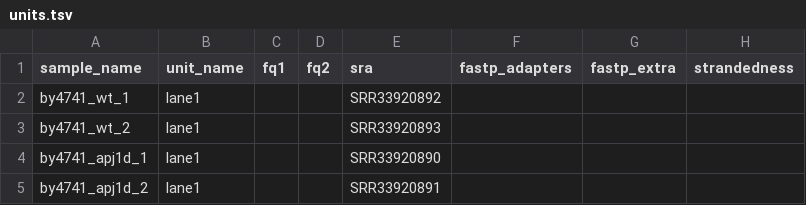
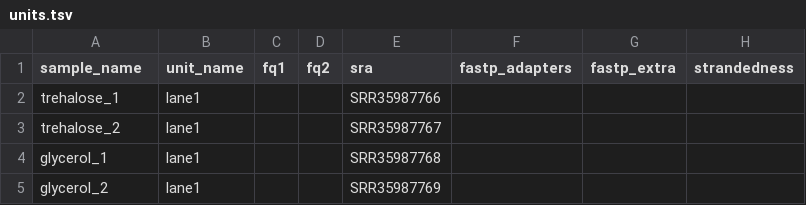
Before and after one commit to snakemake-workflows/rna-seq-star-deseq2, a TSV file: .test/config_sra/units.tsv, drawn as a sheet; removed rows and columns are numbered as before the commit, all else as after; the diff names each change by its address in the sheet, - before the commit and + after, or states it on an @@ line.

Commit message:
ci: use some paired-end example data for sra download testing

```diff
--- a/.test/config_sra/units.tsv
+++ b/.test/config_sra/units.tsv
-row 2: by4741_wt_1 | lane1 |  |  | SRR33920892
-row 3: by4741_wt_2 | lane1 |  |  | SRR33920893
-row 4: by4741_apj1d_1 | lane1 |  |  | SRR33920890
-row 5: by4741_apj1d_2 | lane1 |  |  | SRR33920891
+row 2: trehalose_1 | lane1 |  |  | SRR35987766
+row 3: trehalose_2 | lane1 |  |  | SRR35987767
+row 4: glycerol_1 | lane1 |  |  | SRR35987768
+row 5: glycerol_2 | lane1 |  |  | SRR35987769
```
Also changed, not shown: 2 other files.
